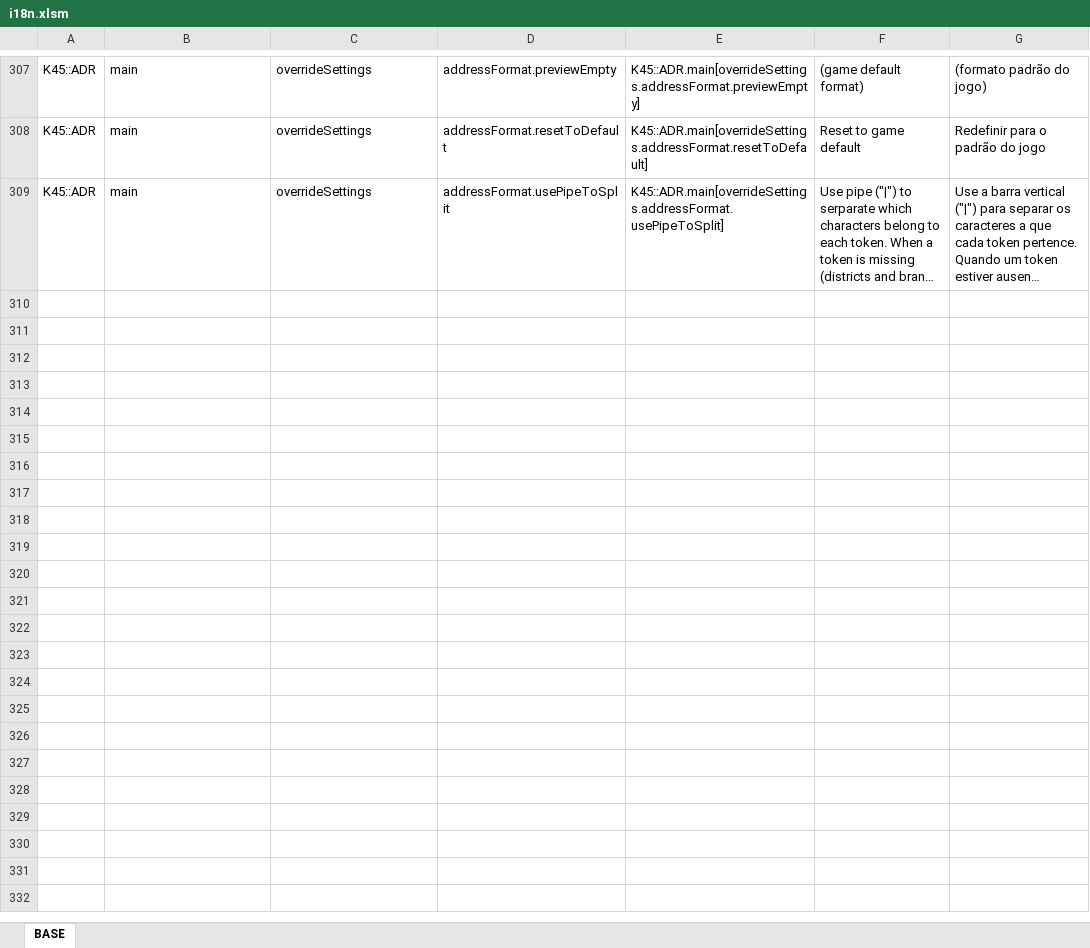
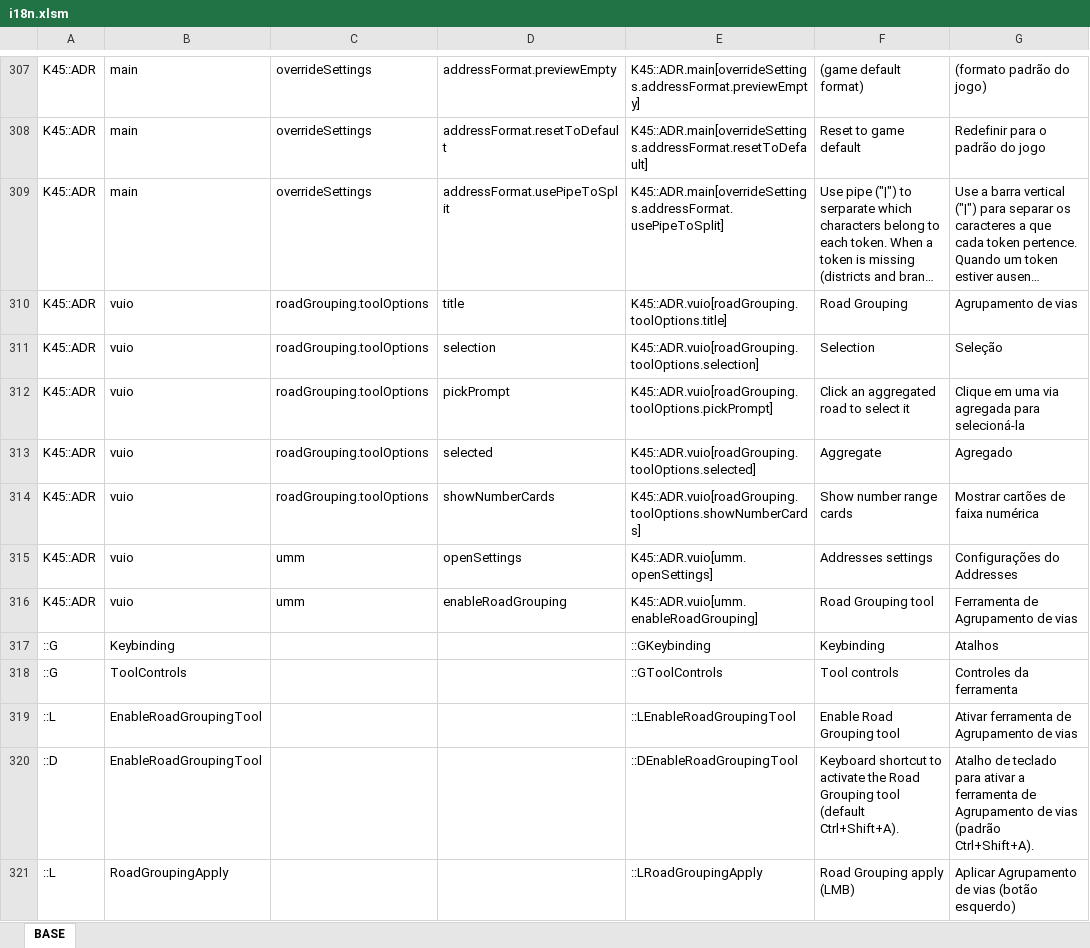
Before and after one commit to klyte45/CS2-AddressesMod, an Excel workbook: BelzontAdr/i18n/i18n.xlsm, sheet BASE, drawn as a sheet; only a part is shown, gaps mark what is left out; long unchanged cells end in …; values as stored, in another font and other column widths than the file's, no borders; the diff covers the shown part only; the diff names each change by its address in the sheet, - before the commit and + after, or states it on an @@ line.

```diff
--- a/BelzontAdr/i18n/i18n.xlsm (sheet BASE)
+++ b/BelzontAdr/i18n/i18n.xlsm (sheet BASE)
+row 310: K45::ADR | vuio | roadGrouping.toolOptions | title | K45::ADR.vuio[roadGrouping.toolOptions.title] | Road Grouping | Agrupamento de vias
+row 311: K45::ADR | vuio | roadGrouping.toolOptions | selection | K45::ADR.vuio[roadGrouping.toolOptions.selection] | Selection | Seleção
+row 312: K45::ADR | vuio | roadGrouping.toolOptions | pickPrompt | K45::ADR.vuio[roadGrouping.toolOptions.pickPrompt] | Click an aggregated road to select it | Clique em uma via agregada para selecioná-la
+row 313: K45::ADR | vuio | roadGrouping.toolOptions | selected | K45::ADR.vuio[roadGrouping.toolOptions.selected] | Aggregate | Agregado
+row 314: K45::ADR | vuio | roadGrouping.toolOptions | showNumberCards | K45::ADR.vuio[roadGrouping.toolOptions.showNumberCards] | Show number range cards | Mostrar cartões de faixa numérica
+row 315: K45::ADR | vuio | umm | openSettings | K45::ADR.vuio[umm.openSettings] | Addresses settings | Configurações do Addresses
+row 316: K45::ADR | vuio | umm | enableRoadGrouping | K45::ADR.vuio[umm.enableRoadGrouping] | Road Grouping tool | Ferramenta de Agrupamento de vias
+row 317: ::G | Keybinding |  |  | ::GKeybinding | Keybinding | Atalhos
+row 318: ::G | ToolControls |  |  | ::GToolControls | Tool controls | Controles da ferramenta
+row 319: ::L | EnableRoadGroupingTool |  |  | ::LEnableRoadGroupingTool | Enable Road Grouping tool | Ativar ferramenta de Agrupamento de vias
+row 320: ::D | EnableRoadGroupingTool |  |  | ::DEnableRoadGroupingTool | Keyboard shortcut to activate the Road Grouping tool (default Ctrl+Shift+A). | Atalho de teclado para ativar a ferramenta de Agrupamento de vias (padrão Ctrl+Shift+A).
+row 321: ::L | RoadGroupingApply |  |  | ::LRoadGroupingApply | Road Grouping apply (LMB) | Aplicar Agrupamento de vias (botão esquerdo)
```
Also changed, not shown: 11 added rows elsewhere in this sheet, 9 other files.
